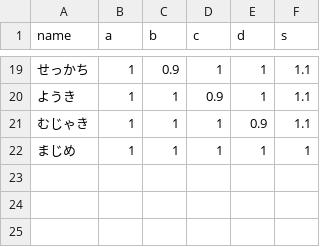
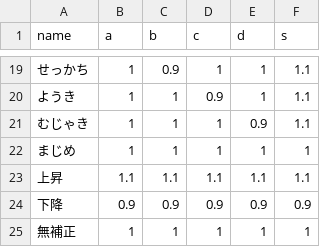
Before and after one commit to okuokuch/calc_damage_for_pokemon, a CSV file: asset/nature.csv, drawn as a sheet; only a part is shown, gaps mark what is left out.

```diff
--- a/asset/nature.csv
+++ b/asset/nature.csv
@@ -22 +22,4 @@
 まじめ,1,1,1,1,1
+上昇,1.1,1.1,1.1,1.1,1.1
+下降,0.9,0.9,0.9,0.9,0.9
+無補正,1,1,1,1,1
```
Also changed, not shown: 4 other files.
